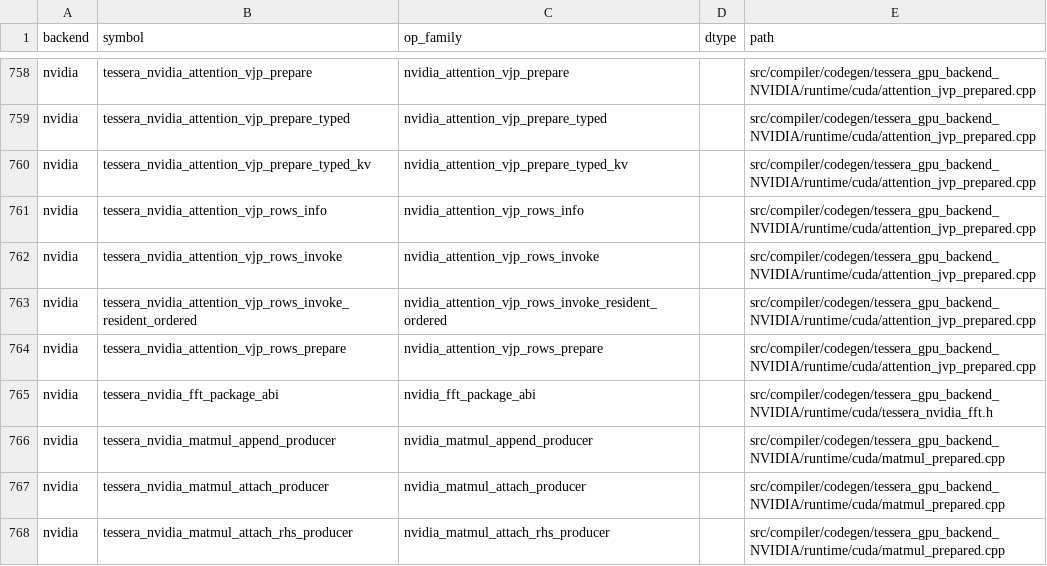
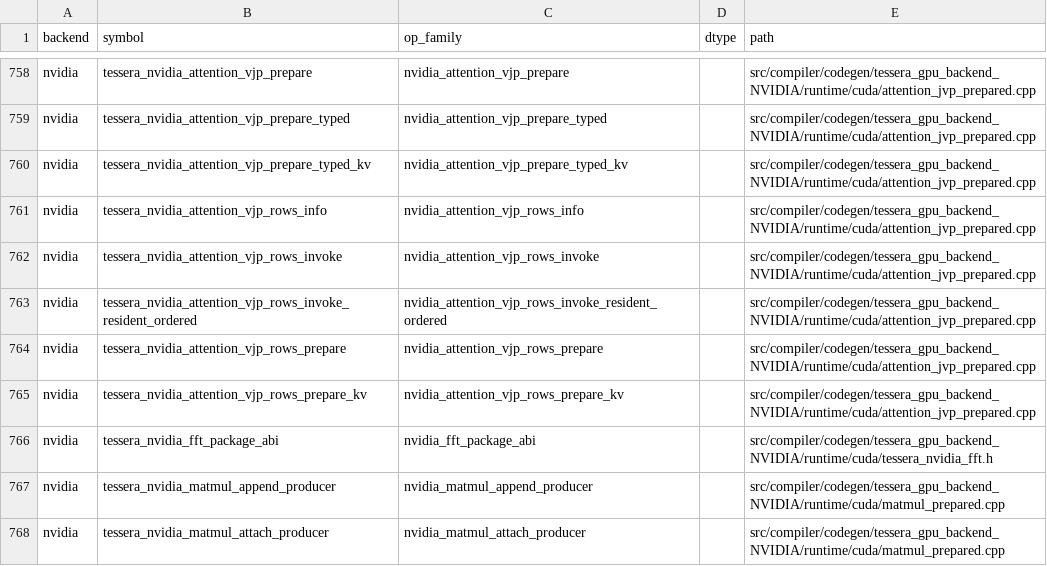
Before and after one commit to gstoner/tessera, a CSV file: docs/audit/generated/runtime_abi.csv, drawn as a sheet; only a part is shown, gaps mark what is left out; the shorter side is filled out with more unchanged rows; the diff names each change by its address in the sheet, - before the commit and + after, or states it on an @@ line.

```diff
--- a/docs/audit/generated/runtime_abi.csv
+++ b/docs/audit/generated/runtime_abi.csv
+row 765: nvidia | tessera_nvidia_attention_vjp_rows_prepare_kv | nvidia_attention_vjp_rows_prepare_kv |  | src/compiler/codegen/tessera_gpu_backend_NVIDIA/runtime/cuda/attention_jvp_prepared.cpp
```
Also changed, not shown: docs/audit/generated/compiler_progress.csv, 2 other files.
